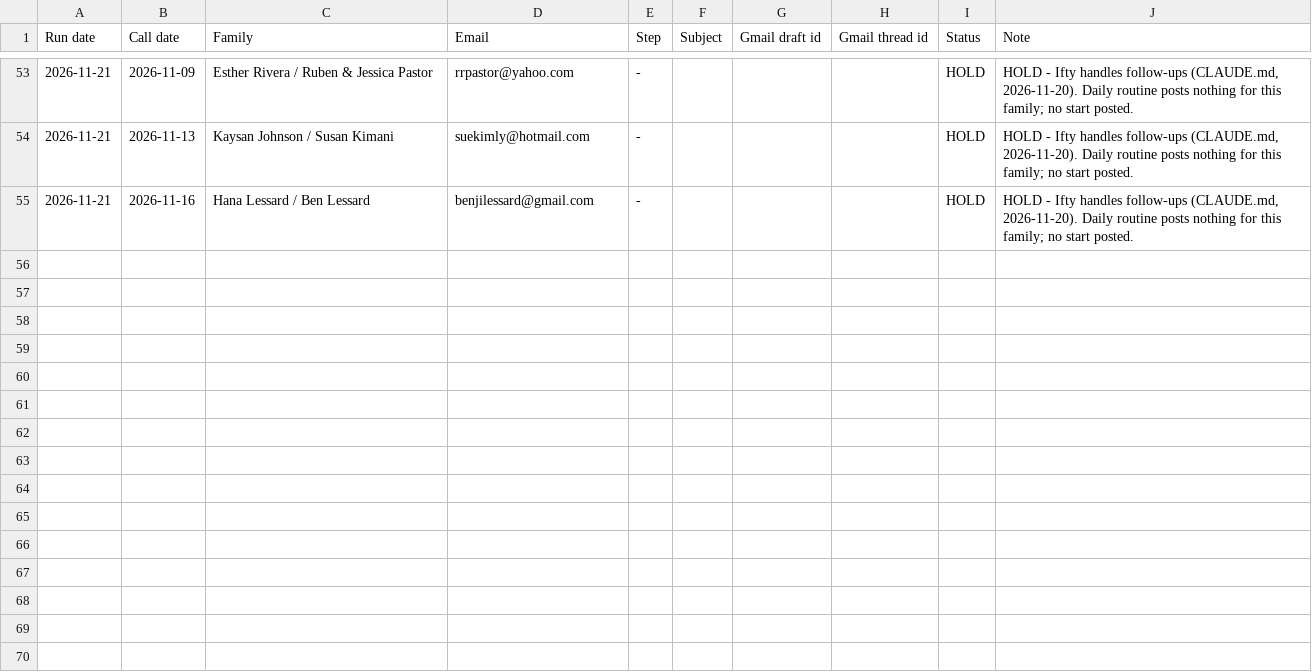
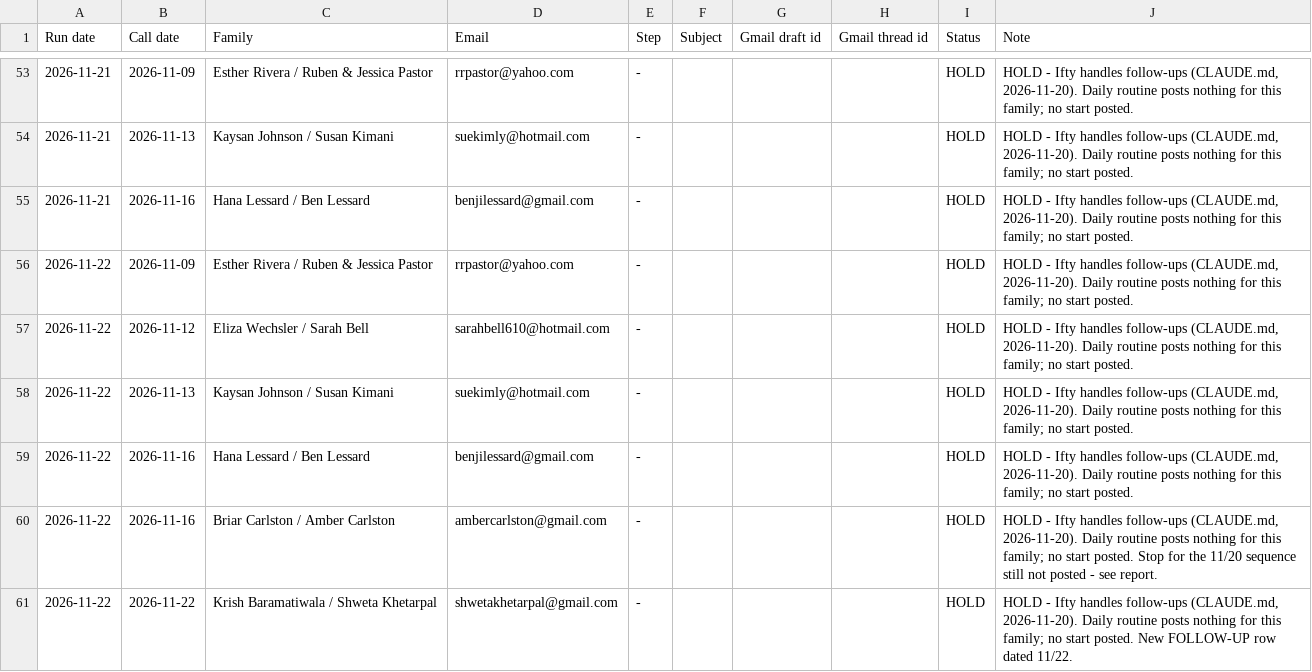
Before and after one commit to PushTheGoal/push-the-goal, a CSV file: sales/follow-up-log.csv, drawn as a sheet; only a part is shown, gaps mark what is left out; the diff names each change by its address in the sheet, - before the commit and + after, or states it on an @@ line.

```diff
--- a/sales/follow-up-log.csv
+++ b/sales/follow-up-log.csv
+row 56: 2026-11-22 | 2026-11-09 | Esther Rivera / Ruben & Jessica Pastor | rrpastor@yahoo.com | - |  |  |  | HOLD | HOLD - Ifty handles follow-ups (CLAUDE.md, 2026-11-20). Daily routine posts nothing for this family; no start posted.
+row 57: 2026-11-22 | 2026-11-12 | Eliza Wechsler / Sarah Bell | sarahbell610@hotmail.com | - |  |  |  | HOLD | HOLD - Ifty handles follow-ups (CLAUDE.md, 2026-11-20). Daily routine posts nothing for this family; no start posted.
+row 58: 2026-11-22 | 2026-11-13 | Kaysan Johnson / Susan Kimani | suekimly@hotmail.com | - |  |  |  | HOLD | HOLD - Ifty handles follow-ups (CLAUDE.md, 2026-11-20). Daily routine posts nothing for this family; no start posted.
+row 59: 2026-11-22 | 2026-11-16 | Hana Lessard / Ben Lessard | benjilessard@gmail.com | - |  |  |  | HOLD | HOLD - Ifty handles follow-ups (CLAUDE.md, 2026-11-20). Daily routine posts nothing for this family; no start posted.
+row 60: 2026-11-22 | 2026-11-16 | Briar Carlston / Amber Carlston | ambercarlston@gmail.com | - |  |  |  | HOLD | HOLD - Ifty handles follow-ups (CLAUDE.md, 2026-11-20). Daily routine posts nothing for this family; no start posted. Stop for the 11/20 sequence still not posted - see report.
+row 61: 2026-11-22 | 2026-11-22 | Krish Baramatiwala / Shweta Khetarpal | shwetakhetarpal@gmail.com | - |  |  |  | HOLD | HOLD - Ifty handles follow-ups (CLAUDE.md, 2026-11-20). Daily routine posts nothing for this family; no start posted. New FOLLOW-UP row dated 11/22.
```
